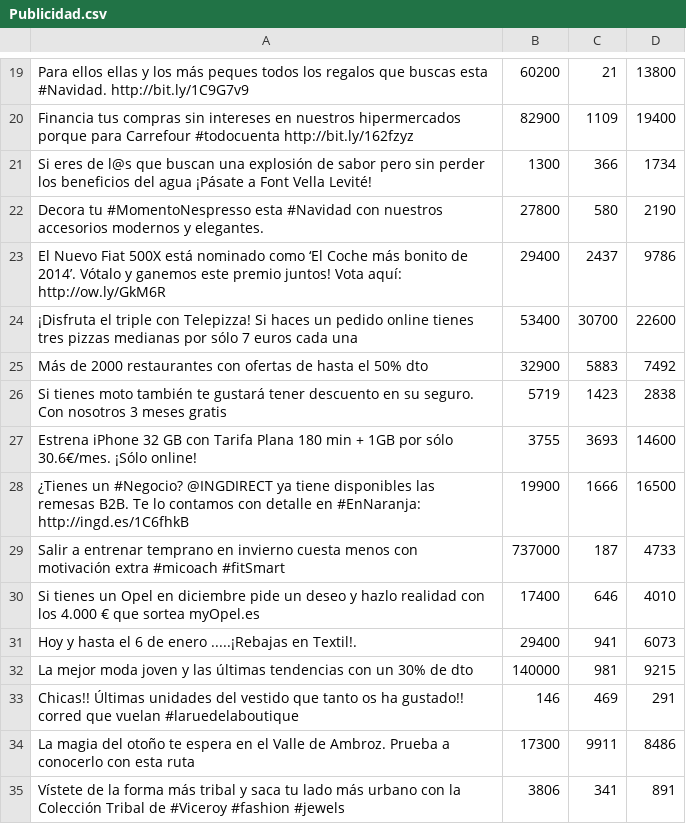
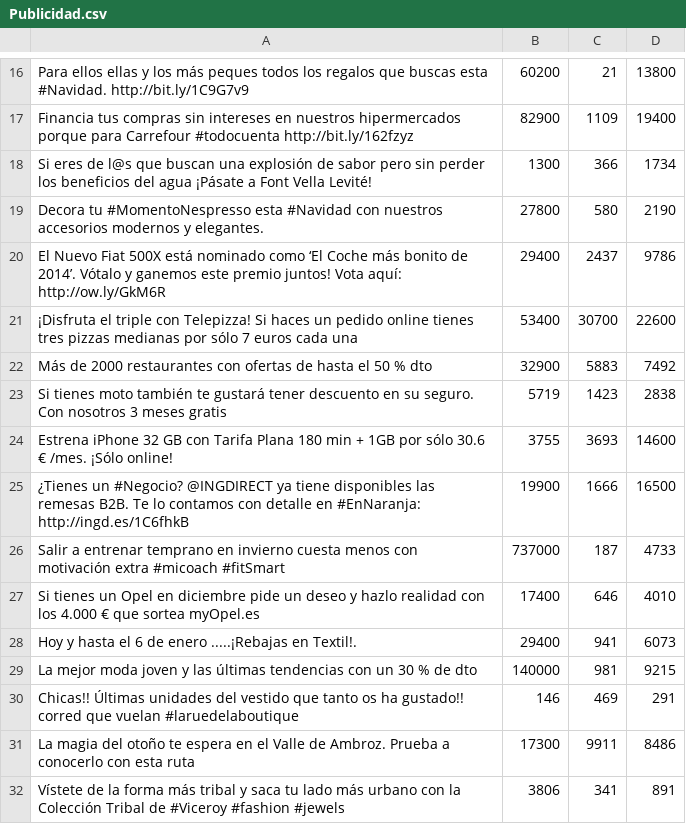
Before and after one commit to AritzBi/TwitterSpamTracker, a CSV file: csv/Publicidad.csv, drawn as a sheet; only a part is shown, gaps mark what is left out; the diff covers the shown part only.

```diff
--- a/csv/Publicidad.csv
+++ b/csv/Publicidad.csv
@@ -24,5 +21,5 @@ El Nuevo Fiat 500X está nominado como ‘El Coche más bonito de 2014’. Vóta
 ¡Disfruta el triple con Telepizza! Si haces un pedido online tienes tres pizzas medianas por sólo 7 euros cada una ,53400,30700,22600
-Más de 2000 restaurantes con ofertas de hasta el 50% dto,32900,5883,7492
+Más de 2000 restaurantes con ofertas de hasta el 50 % dto,32900,5883,7492
 "Si tienes moto también te gustará tener descuento en su seguro. Con nosotros 3 meses gratis ",5719,1423,2838
-"Estrena iPhone 32 GB con Tarifa Plana 180 min + 1GB por sólo 30.6€/mes. ¡Sólo online! ",3755,3693,14600
+"Estrena iPhone 32 GB con Tarifa Plana 180 min + 1GB por sólo 30.6 € /mes. ¡Sólo online! ",3755,3693,14600
 ¿Tienes un #Negocio? @INGDIRECT ya tiene disponibles las remesas B2B. Te lo contamos con detalle en #EnNaranja: http://ingd.es/1C6fhkB,19900,1666,16500
@@ -31,3 +28,3 @@ Salir a entrenar temprano en invierno cuesta menos con motivación extra #micoac
 "Hoy y hasta el 6 de enero .....¡Rebajas en Textil!. ",29400,941,6073
-"La mejor moda joven y las últimas tendencias con un 30% de dto",140000,981,9215
+"La mejor moda joven y las últimas tendencias con un 30 % de dto",140000,981,9215
 Chicas!! Últimas unidades del vestido que tanto os ha gustado!!  corred que vuelan #laruedelaboutique,146,469,291
```
Also changed, not shown: 3 removed rows and 10 edited cells elsewhere in this file, 5 other files.
